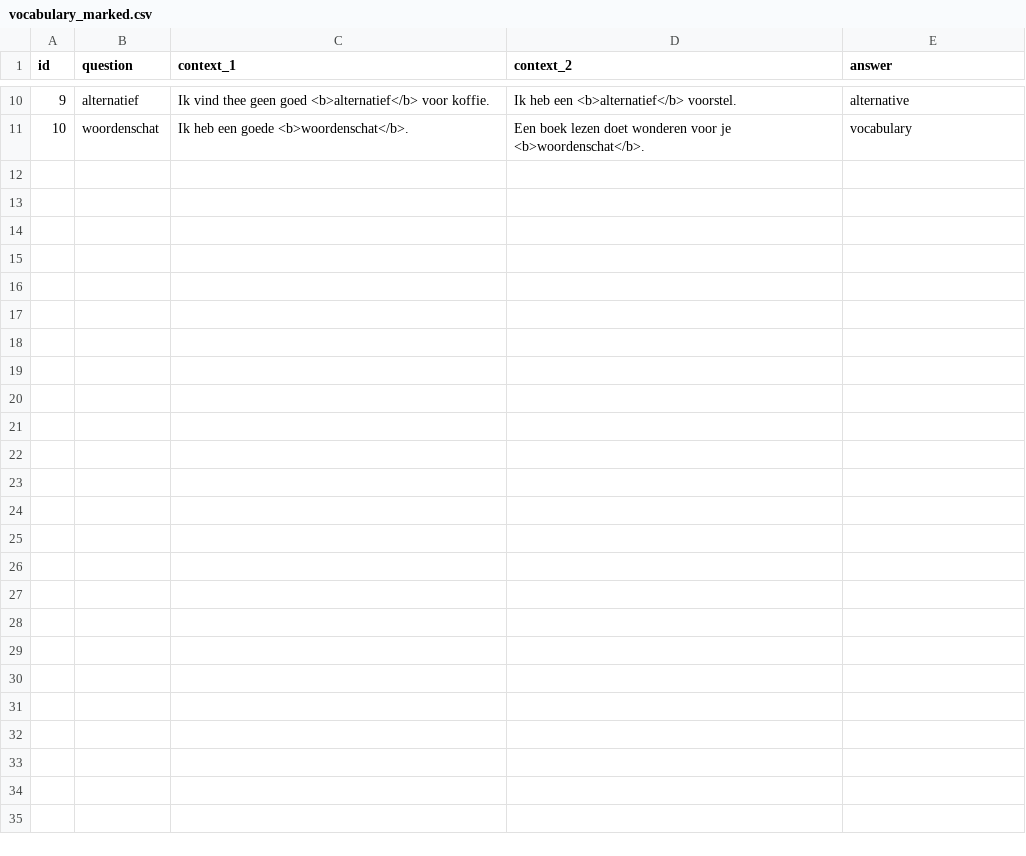
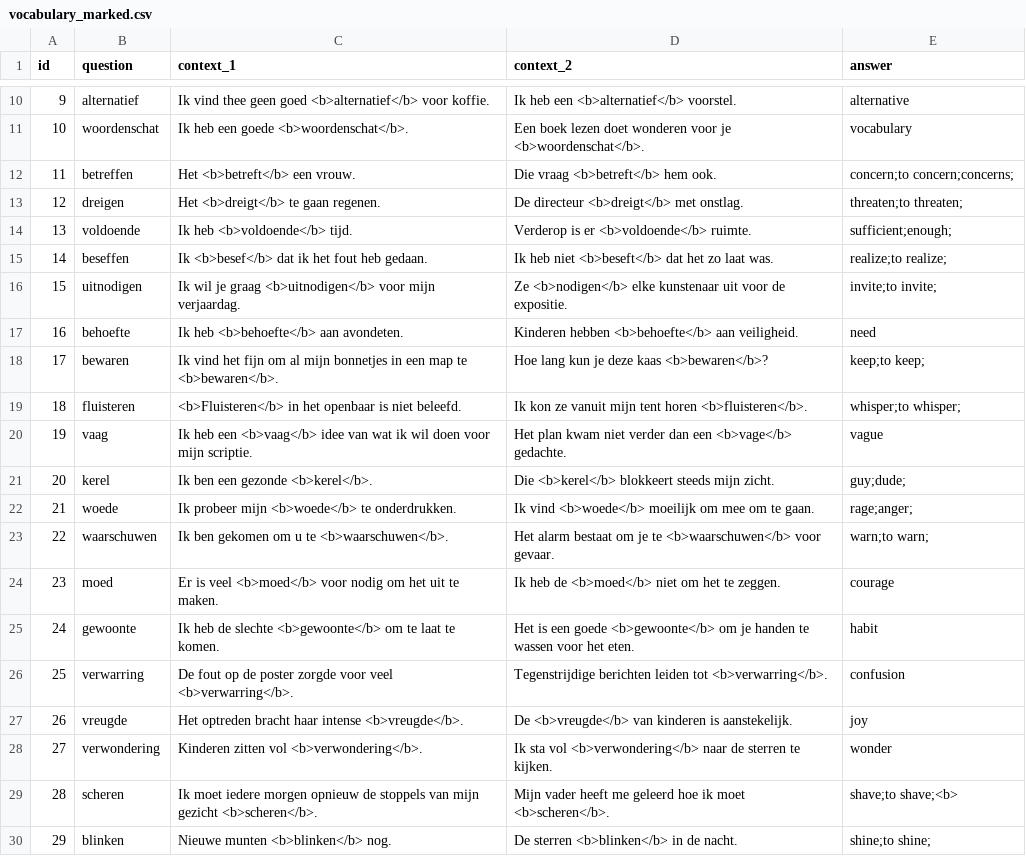
Before and after one commit to UserModels2223/group-project-team-studysmart, a CSV file: vocabulary_marked.csv, drawn as a sheet; only a part is shown, gaps mark what is left out; the diff covers the shown part only; the diff names each change by its address in the sheet, - before the commit and + after, or states it on an @@ line.

Commit message:
Updated data (marked and unmarked)

```diff
--- a/vocabulary_marked.csv
+++ b/vocabulary_marked.csv
+row 12: 11 | betreffen | Het <b>betreft</b> een vrouw. | Die vraag <b>betreft</b> hem ook. | concern;to concern;concerns;
+row 13: 12 | dreigen | Het <b>dreigt</b> te gaan regenen. | De directeur <b>dreigt</b> met onstlag. | threaten;to threaten;
+row 14: 13 | voldoende | Ik heb <b>voldoende</b> tijd. | Verderop is er <b>voldoende</b> ruimte. | sufficient;enough;
+row 15: 14 | beseffen | Ik <b>besef</b> dat ik het fout heb gedaan. | Ik heb niet <b>beseft</b> dat het zo laat was. | realize;to realize;
+row 16: 15 | uitnodigen | Ik wil je graag <b>uitnodigen</b> voor mijn verjaardag. | Ze <b>nodigen</b> elke kunstenaar uit voor de expositie. | invite;to invite;
+row 17: 16 | behoefte | Ik heb <b>behoefte</b> aan avondeten. | Kinderen hebben <b>behoefte</b> aan veiligheid. | need
+row 18: 17 | bewaren | Ik vind het fijn om al mijn bonnetjes in een map te <b>bewaren</b>. | Hoe lang kun je deze kaas <b>bewaren</b>? | keep;to keep;
+row 19: 18 | fluisteren | <b>Fluisteren</b> in het openbaar is niet beleefd. | Ik kon ze vanuit mijn tent horen <b>fluisteren</b>. | whisper;to whisper;
+row 20: 19 | vaag | Ik heb een <b>vaag</b> idee van wat ik wil doen voor mijn scriptie. | Het plan kwam niet verder dan een <b>vage</b> gedachte. | vague
+row 21: 20 | kerel | Ik ben een gezonde <b>kerel</b>. | Die <b>kerel</b> blokkeert steeds mijn zicht. | guy;dude;
+row 22: 21 | woede | Ik probeer mijn <b>woede</b> te onderdrukken. | Ik vind <b>woede</b> moeilijk om mee om te gaan. | rage;anger;
+row 23: 22 | waarschuwen | Ik ben gekomen om u te <b>waarschuwen</b>. | Het alarm bestaat om je te <b>waarschuwen</b> voor gevaar. | warn;to warn;
+row 24: 23 | moed | Er is veel <b>moed</b> voor nodig om het uit te maken. | Ik heb de <b>moed</b> niet om het te zeggen. | courage
+row 25: 24 | gewoonte | Ik heb de slechte <b>gewoonte</b> om te laat te komen. | Het is een goede <b>gewoonte</b> om je handen te wassen voor het eten. | habit
+row 26: 25 | verwarring | De fout op de poster zorgde voor veel <b>verwarring</b>. | Tegenstrijdige berichten leiden tot <b>verwarring</b>. | confusion
+row 27: 26 | vreugde | Het optreden bracht haar intense <b>vreugde</b>. | De <b>vreugde</b> van kinderen is aanstekelijk. | joy
+row 28: 27 | verwondering | Kinderen zitten vol <b>verwondering</b>. | Ik sta vol <b>verwondering</b> naar de sterren te kijken. | wonder
+row 29: 28 | scheren | Ik moet iedere morgen opnieuw de stoppels van mijn gezicht <b>scheren</b>. | Mijn vader heeft me geleerd hoe ik moet <b>scheren</b>. | shave;to shave;<b>
+row 30: 29 | blinken | Nieuwe munten <b>blinken</b> nog. | De sterren <b>blinken</b> in de nacht. | shine;to shine;
```
Also changed, not shown: 16 added rows elsewhere in this file, vocabulary.csv.
